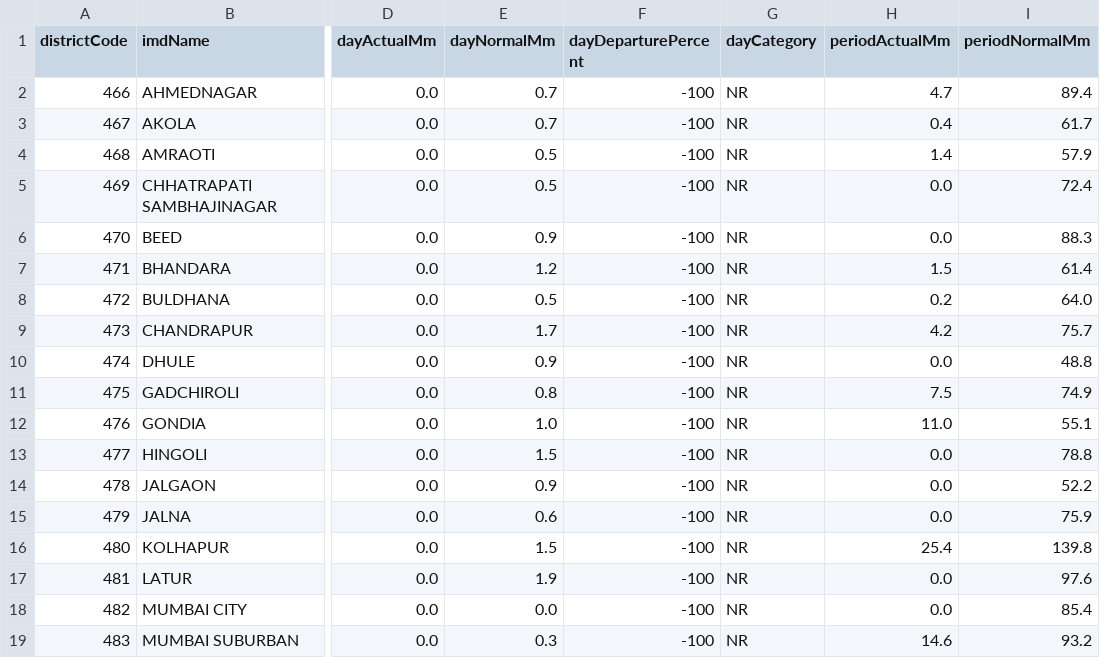
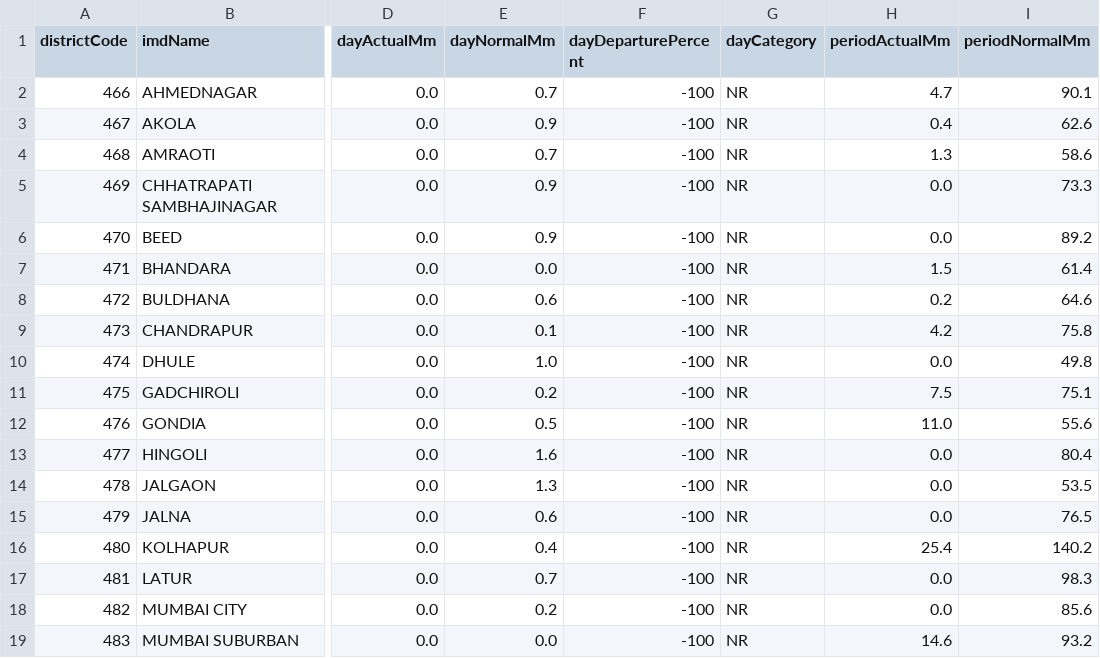
Before and after one commit to fr-neil/maharashtra-field-notes, a CSV file: data/rainfall/rainfall.csv, drawn as a sheet; only a part is shown, gaps mark what is left out; the diff covers the shown part only; the diff names each change by its address in the sheet, - before the commit and + after, or states it on an @@ line.

```diff
--- a/data/rainfall/rainfall.csv
+++ b/data/rainfall/rainfall.csv
-I2 (periodNormalMm): 89.4
+I2 (periodNormalMm): 90.1
-E3 (dayNormalMm): 0.7
+E3 (dayNormalMm): 0.9
-I3 (periodNormalMm): 61.7
+I3 (periodNormalMm): 62.6
-E4 (dayNormalMm): 0.5
+E4 (dayNormalMm): 0.7
-H4 (periodActualMm): 1.4
+H4 (periodActualMm): 1.3
-I4 (periodNormalMm): 57.9
+I4 (periodNormalMm): 58.6
-E5 (dayNormalMm): 0.5
+E5 (dayNormalMm): 0.9
-I5 (periodNormalMm): 72.4
+I5 (periodNormalMm): 73.3
-I6 (periodNormalMm): 88.3
+I6 (periodNormalMm): 89.2
-E7 (dayNormalMm): 1.2
+E7 (dayNormalMm): 0.0
-E8 (dayNormalMm): 0.5
+E8 (dayNormalMm): 0.6
-I8 (periodNormalMm): 64.0
+I8 (periodNormalMm): 64.6
-E9 (dayNormalMm): 1.7
+E9 (dayNormalMm): 0.1
-I9 (periodNormalMm): 75.7
+I9 (periodNormalMm): 75.8
-E10 (dayNormalMm): 0.9
+E10 (dayNormalMm): 1.0
-I10 (periodNormalMm): 48.8
+I10 (periodNormalMm): 49.8
-E11 (dayNormalMm): 0.8
+E11 (dayNormalMm): 0.2
-I11 (periodNormalMm): 74.9
+I11 (periodNormalMm): 75.1
-E12 (dayNormalMm): 1.0
+E12 (dayNormalMm): 0.5
-I12 (periodNormalMm): 55.1
+I12 (periodNormalMm): 55.6
-E13 (dayNormalMm): 1.5
+E13 (dayNormalMm): 1.6
-I13 (periodNormalMm): 78.8
+I13 (periodNormalMm): 80.4
-E14 (dayNormalMm): 0.9
+E14 (dayNormalMm): 1.3
-I14 (periodNormalMm): 52.2
+I14 (periodNormalMm): 53.5
-I15 (periodNormalMm): 75.9
+I15 (periodNormalMm): 76.5
-E16 (dayNormalMm): 1.5
+E16 (dayNormalMm): 0.4
-I16 (periodNormalMm): 139.8
+I16 (periodNormalMm): 140.2
-E17 (dayNormalMm): 1.9
+E17 (dayNormalMm): 0.7
-I17 (periodNormalMm): 97.6
+I17 (periodNormalMm): 98.3
-E18 (dayNormalMm): 0.0
+E18 (dayNormalMm): 0.2
-I18 (periodNormalMm): 85.4
+I18 (periodNormalMm): 85.6
-E19 (dayNormalMm): 0.3
+E19 (dayNormalMm): 0.0
```
Also changed, not shown: 33 edited cells elsewhere in this file, data/district-services/contacts.csv, data/district-services/notices.csv, 5 other files.
